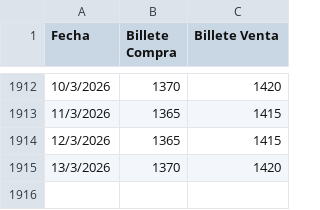
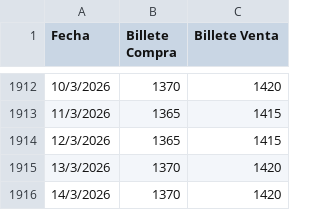
Before and after one commit to gautopablo/Dolar-BNA-Divisa, a CSV file: bna_dolar_billete_hist.csv, drawn as a sheet; only a part is shown, gaps mark what is left out; the diff names each change by its address in the sheet, - before the commit and + after, or states it on an @@ line.

```diff
--- a/bna_dolar_billete_hist.csv
+++ b/bna_dolar_billete_hist.csv
+row 1916: 14/3/2026 | 1370 | 1420
```
Also changed, not shown: bna_divisa_hist.csv, bna_dolar_divisa_hist.csv.
